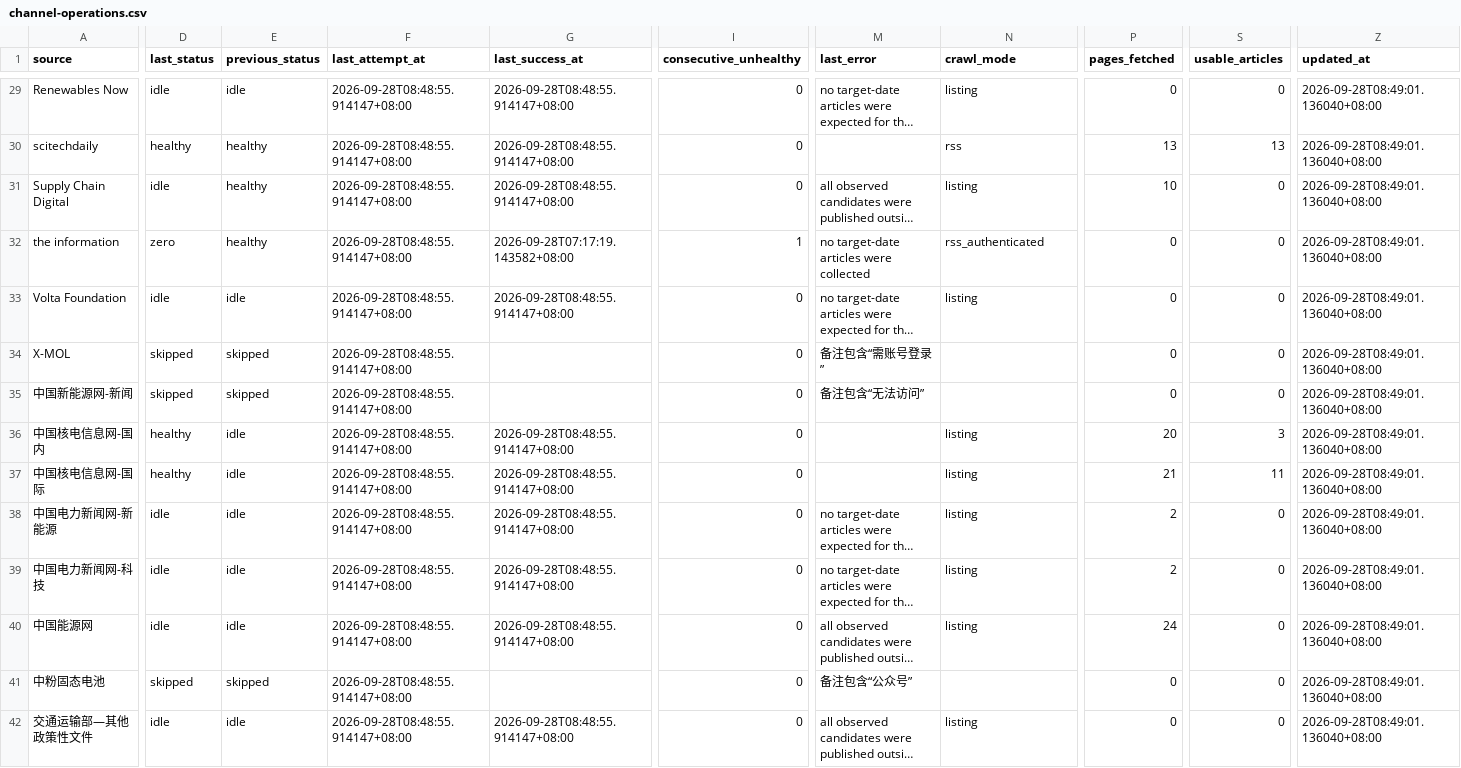
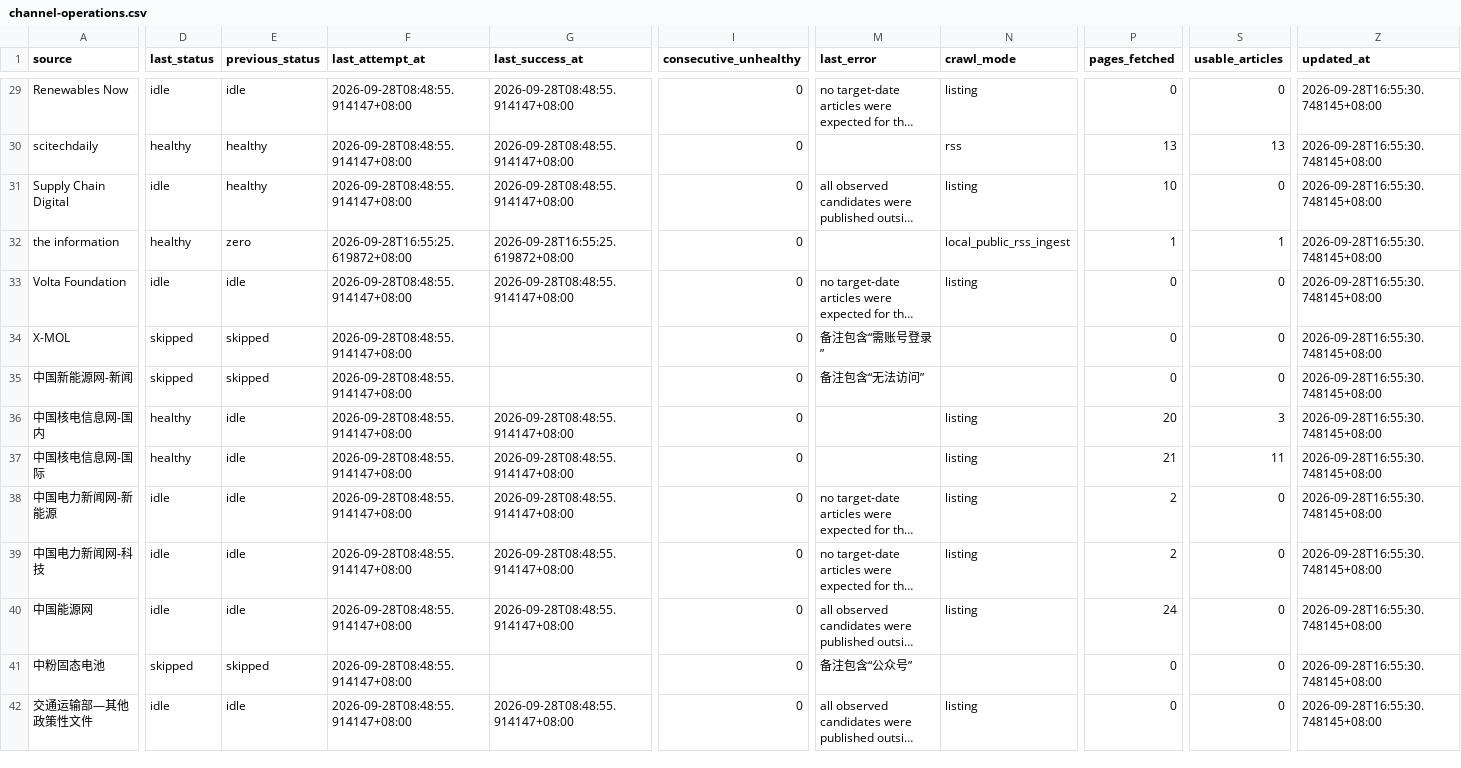
Before and after one commit to wodewoping-png/news-spider, a CSV file: logs/channel-operations.csv, drawn as a sheet; only a part is shown, gaps mark what is left out; long unchanged cells end in …; the diff covers the shown part only; the diff names each change by its address in the sheet, - before the commit and + after, or states it on an @@ line.

```diff
--- a/logs/channel-operations.csv
+++ b/logs/channel-operations.csv
-Z29:Z42 (updated_at): 2026-09-28T08:49:01.136040+08:00
+Z29:Z42 (updated_at): 2026-09-28T16:55:30.748145+08:00
-D32 (last_status): zero
+D32 (last_status): healthy
-E32 (previous_status): healthy
+E32 (previous_status): zero
-F32 (last_attempt_at): 2026-09-28T08:48:55.914147+08:00
+F32 (last_attempt_at): 2026-09-28T16:55:25.619872+08:00
-G32 (last_success_at): 2026-09-28T07:17:19.143582+08:00
+G32 (last_success_at): 2026-09-28T16:55:25.619872+08:00
-I32 (consecutive_unhealthy): 1
+I32 (consecutive_unhealthy): 0
-M32 (last_error): no target-date articles were collected
+M32 (last_error): (empty)
-N32 (crawl_mode): rss_authenticated
+N32 (crawl_mode): local_public_rss_ingest
-P32 (pages_fetched): 0
+P32 (pages_fetched): 1
-S32 (usable_articles): 0
+S32 (usable_articles): 1
```
Also changed, not shown: 60 edited cells elsewhere in this file, logs/channel-daily-stats.csv, logs/daily-collection-summary.csv, 9 other files.
